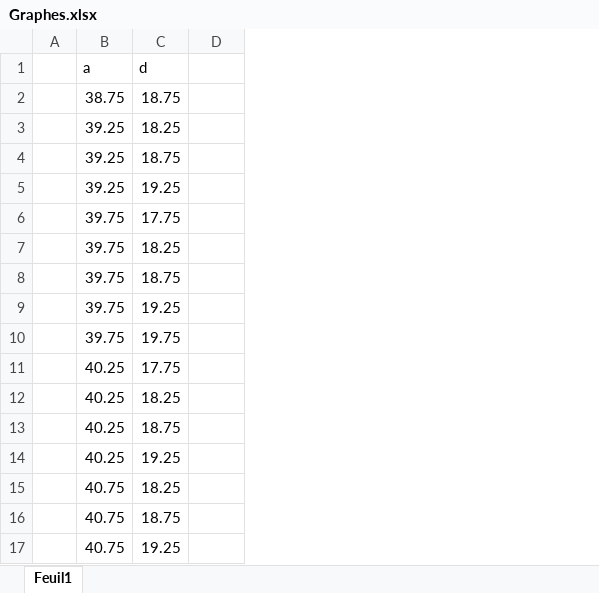
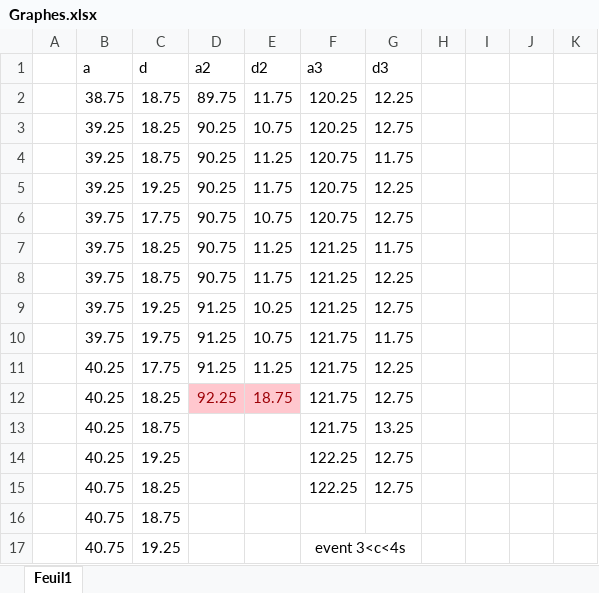
Before and after one commit to xalton/ASTROPART, an Excel workbook: Graphes.xlsx, sheet Feuil1, drawn as a sheet; only a part is shown; values as stored, in another font and other column widths than the file's, no borders; charts and pictures not drawn; the diff covers the shown part only; the diff names each change by its address in the sheet, - before the commit and + after, or states it on an @@ line.

```diff
--- a/Graphes.xlsx (sheet Feuil1)
+++ b/Graphes.xlsx (sheet Feuil1)
+column E (d2), rows 2-12: 11.75 | 10.75 | 11.25 | 11.75 | 10.75 | 11.25 | 11.75 | 10.25 | 10.75 | 11.25 | 18.75
+column F (a3), rows 2-17: 120.25 | 120.25 | 120.75 | 120.75 | 120.75 | 121.25 | 121.25 | 121.25 | 121.75 | 121.75 | 121.75 | 121.75 | 122.25 | 122.25 |  | event 3<c<4s
+column G (d3), rows 2-15: 12.25 | 12.75 | 11.75 | 12.25 | 12.75 | 11.75 | 12.25 | 12.75 | 11.75 | 12.25 | 12.75 | 13.25 | 12.75 | 12.75
+column H, empty
+column I, empty
+column J, empty
+column K, empty
-D1: (empty)
+D1: a2
-D2 (a2): (empty)
+D2 (a2): 89.75
-D3:D5 (a2): (empty)
+D3:D5 (a2): 90.25
-D6:D8 (a2): (empty)
+D6:D8 (a2): 90.75
-D9:D11 (a2): (empty)
+D9:D11 (a2): 91.25
-D12 (a2): (empty)
+D12 (a2): 92.25
-D12 fill: none
+D12 fill: #FFC7CE
```
Also changed, not shown: 35 added rows, 1 removed row, 22 edited cells and cell formats elsewhere in this sheet, charts or pictures.
